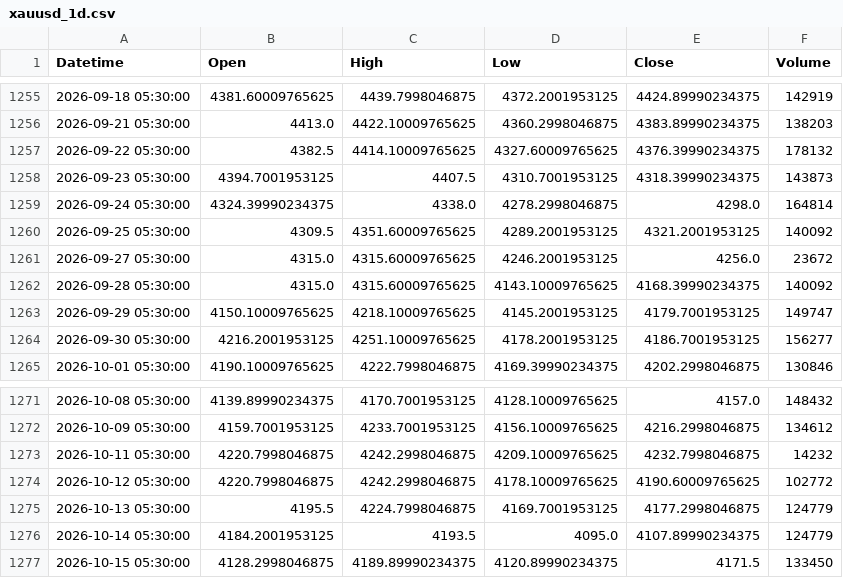
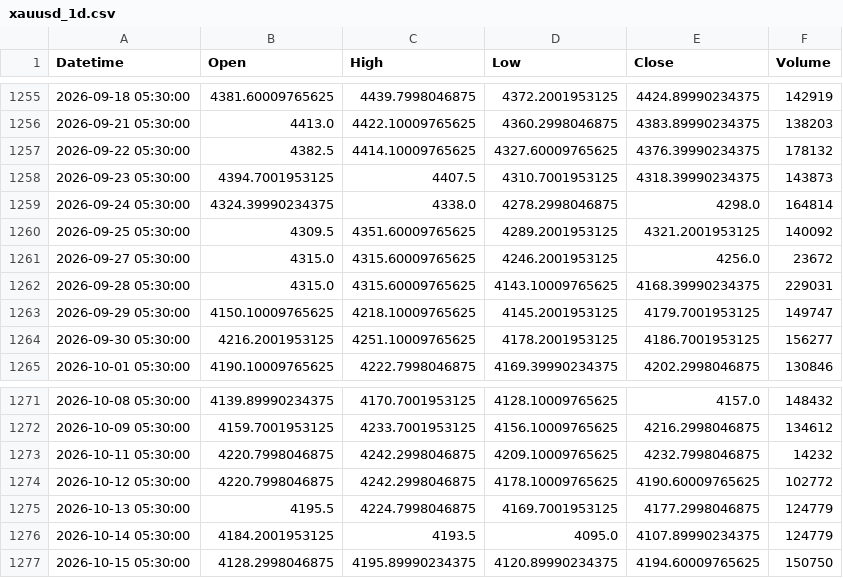
Before and after one commit to shikerkattiyar11-debug/xauusd-gold-data, a CSV file: data/xauusd_1d.csv, drawn as a sheet; only a part is shown, gaps mark what is left out.

```diff
--- a/data/xauusd_1d.csv
+++ b/data/xauusd_1d.csv
@@ -1261,3 +1261,3 @@ Datetime,Open,High,Low,Close,Volume
 2026-09-27 05:30:00,4315.0,4315.60009765625,4246.2001953125,4256.0,23672
-2026-09-28 05:30:00,4315.0,4315.60009765625,4143.10009765625,4168.39990234375,140092
+2026-09-28 05:30:00,4315.0,4315.60009765625,4143.10009765625,4168.39990234375,229031
 2026-09-29 05:30:00,4150.10009765625,4218.10009765625,4145.2001953125,4179.7001953125,149747
@@ -1276,2 +1276,2 @@ Datetime,Open,High,Low,Close,Volume
 2026-10-14 05:30:00,4184.2001953125,4193.5,4095.0,4107.89990234375,124779
-2026-10-15 05:30:00,4128.2998046875,4189.89990234375,4120.89990234375,4171.5,133450
+2026-10-15 05:30:00,4128.2998046875,4195.89990234375,4120.89990234375,4194.60009765625,150750
```
Also changed, not shown: data/xauusd_10m.csv, data/xauusd_15m.csv, 3 other files.
